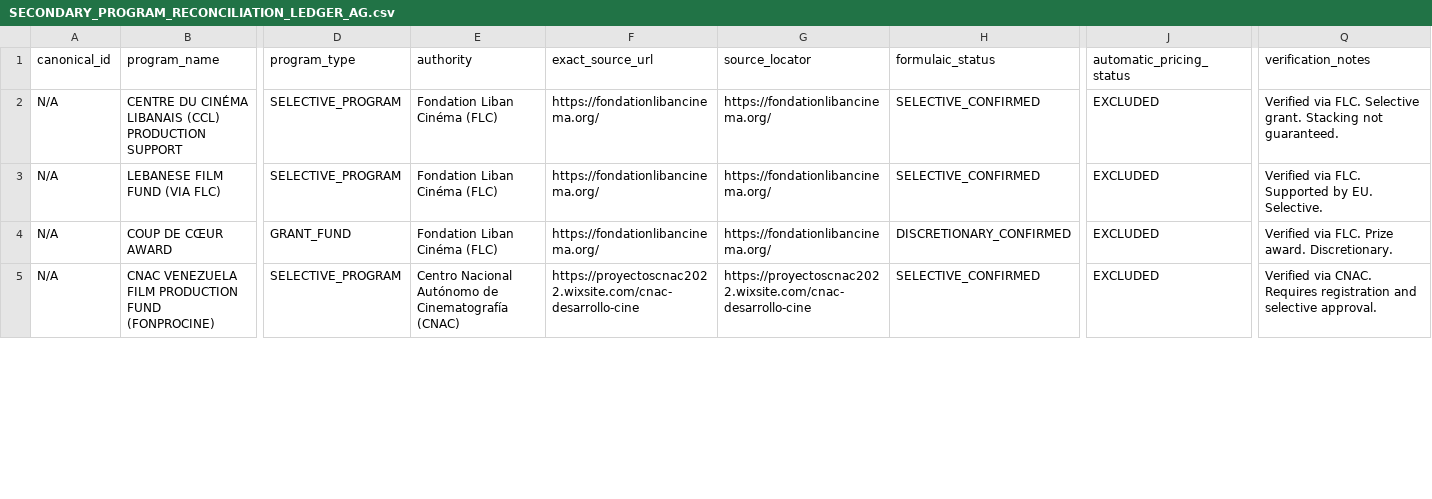
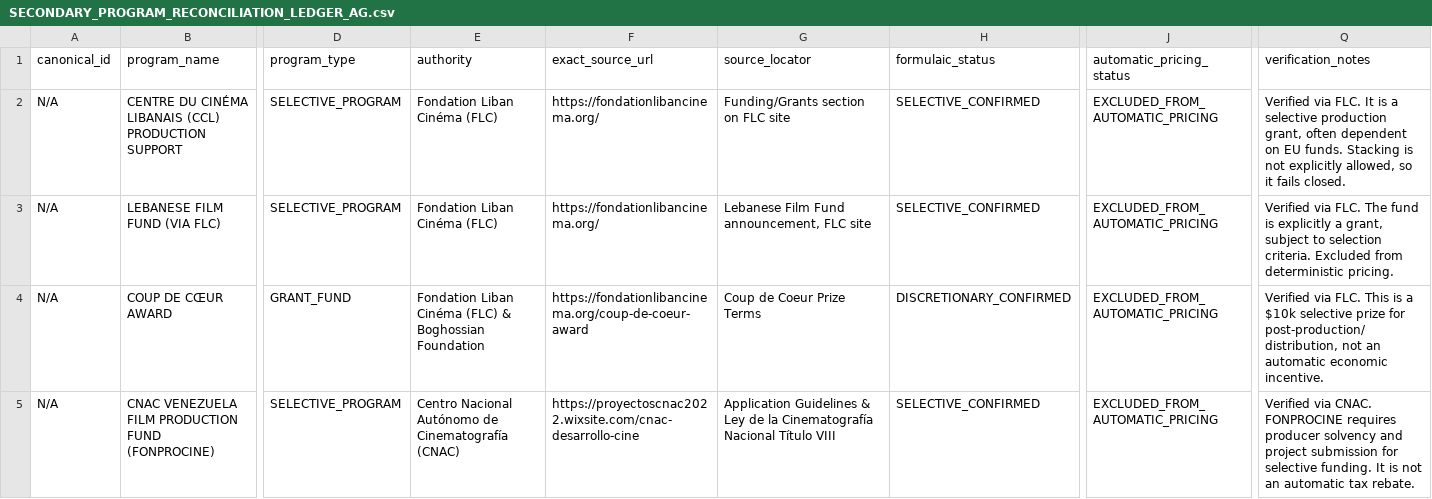
Before and after one commit to surajgohill-oss/Frametax, a CSV file: docs/validation/SECONDARY_PROGRAM_RECONCILIATION_LEDGER_AG.csv, drawn as a sheet; only a part is shown, gaps mark what is left out; the diff covers the shown part only; the diff names each change by its address in the sheet, - before the commit and + after, or states it on an @@ line.

```diff
--- a/docs/validation/SECONDARY_PROGRAM_RECONCILIATION_LEDGER_AG.csv
+++ b/docs/validation/SECONDARY_PROGRAM_RECONCILIATION_LEDGER_AG.csv
-G2 (source_locator): https://fondationlibancinema.org/
+G2 (source_locator): Funding/Grants section on FLC site
-J2:J5 (automatic_pricing_status): EXCLUDED
+J2:J5 (automatic_pricing_status): EXCLUDED_FROM_AUTOMATIC_PRICING
-Q2 (verification_notes): …via FLC. Selective grant. Stacking not guaranteed.
+Q2 (verification_notes): …via FLC. It is a selective production grant, often dependent on EU funds. Stacking is not explicitly allowed, so it fails closed.
-G3 (source_locator): https://fondationlibancinema.org/
+G3 (source_locator): Lebanese Film Fund announcement, FLC site
-Q3 (verification_notes): …via FLC. Supported by EU. Selective.
+Q3 (verification_notes): …via FLC. The fund is explicitly a grant, subject to selection criteria. Excluded from deterministic pricing.
-E4 (authority): Fondation Liban Cinéma (FLC)
+E4 (authority): Fondation Liban Cinéma (FLC) & Boghossian Foundation
-F4 (exact_source_url): https://fondationlibancinema.org/
+F4 (exact_source_url): https://fondationlibancinema.org/coup-de-coeur-award
-G4 (source_locator): https://fondationlibancinema.org/
+G4 (source_locator): Coup de Coeur Prize Terms
-Q4 (verification_notes): …via FLC. Prize award. Discretionary.
+Q4 (verification_notes): …via FLC. This is a $10k selective prize for post-production/distribution, not an automatic economic incentive.
-G5 (source_locator): https://proyectoscnac2022.wixsite.com/cnac-desarrollo-cine
+G5 (source_locator): Application Guidelines & Ley de la Cinematografía Nacional Título VIII
-Q5 (verification_notes): …via CNAC. Requires registration and selective approval.
+Q5 (verification_notes): …via CNAC. FONPROCINE requires producer solvency and project submission for selective funding. It is not an automatic tax rebate.
```
Also changed, not shown: 1 removed row and 32 edited cells elsewhere in this file.
